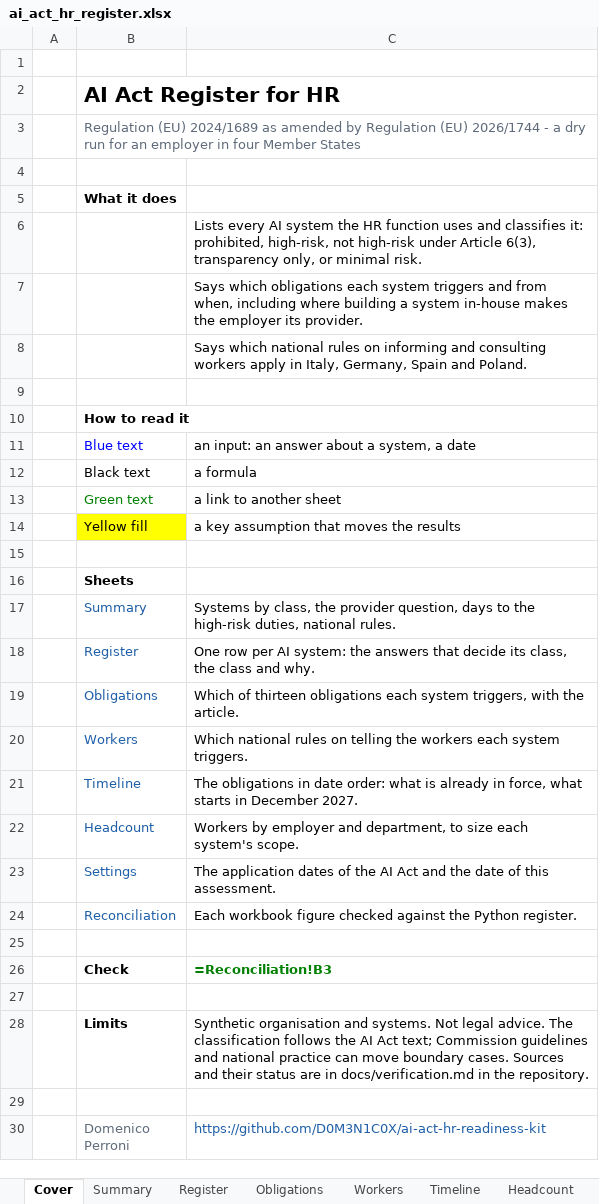
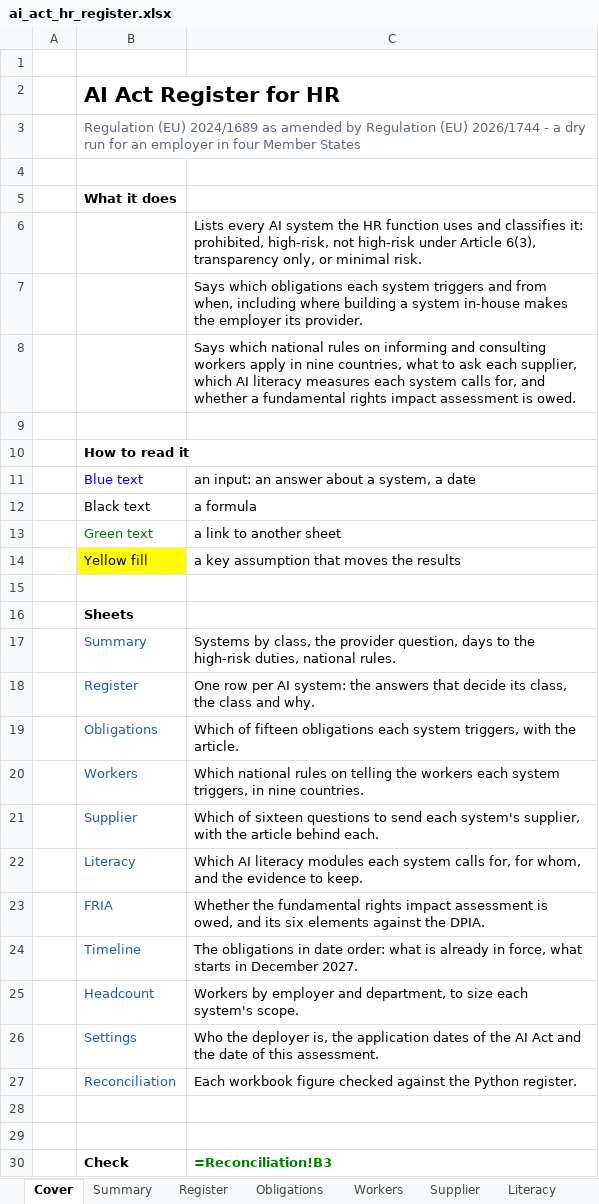
Before and after one commit to D0M3N1C0X/ai-act-hr-readiness-kit, an Excel workbook: deliverables/ai_act_hr_register.xlsx, sheet Cover, drawn as a sheet; only a part is shown; the shorter side is filled out with more unchanged rows; values as stored, in another font and other column widths than the file's, no borders; formulas without a stored value are shown as written; addresses are those after the commit; the diff names each change by its address in the sheet, - before the commit and + after, or states it on an @@ line.

```diff
--- a/deliverables/ai_act_hr_register.xlsx (sheet Cover)
+++ b/deliverables/ai_act_hr_register.xlsx (sheet Cover)
+sheet tab: Supplier
+sheet tab: Literacy
-C8: …apply in Italy, Germany, Spain and Poland.
+C8: …apply in nine countries, what to ask each supplier, which AI literacy measures each system calls for, and whether a fundamental rights impact assessment is owed.
-C19: Which of thirteen obligations each…
+C19: Which of fifteen obligations each…
-C20: …each system triggers.
+C20: …each system triggers, in nine countries.
+row 21:  | Supplier | Which of sixteen questions to send each system's supplier, with the article behind each.
+row 22:  | Literacy | Which AI literacy modules each system calls for, for whom, and the evidence to keep.
+row 23:  | FRIA | Whether the fundamental rights impact assessment is owed, and its six elements against the DPIA.
-C26: The application dates…
+C26: Who the deployer is, the application dates…
+row 28: (empty)
```
Also changed, not shown: sheet Reconciliation, sheet Workers, sheet Obligations, sheet Register, sheet Summary, sheet Timeline, 2 more sheets, other sheet tabs, 31 other files.
